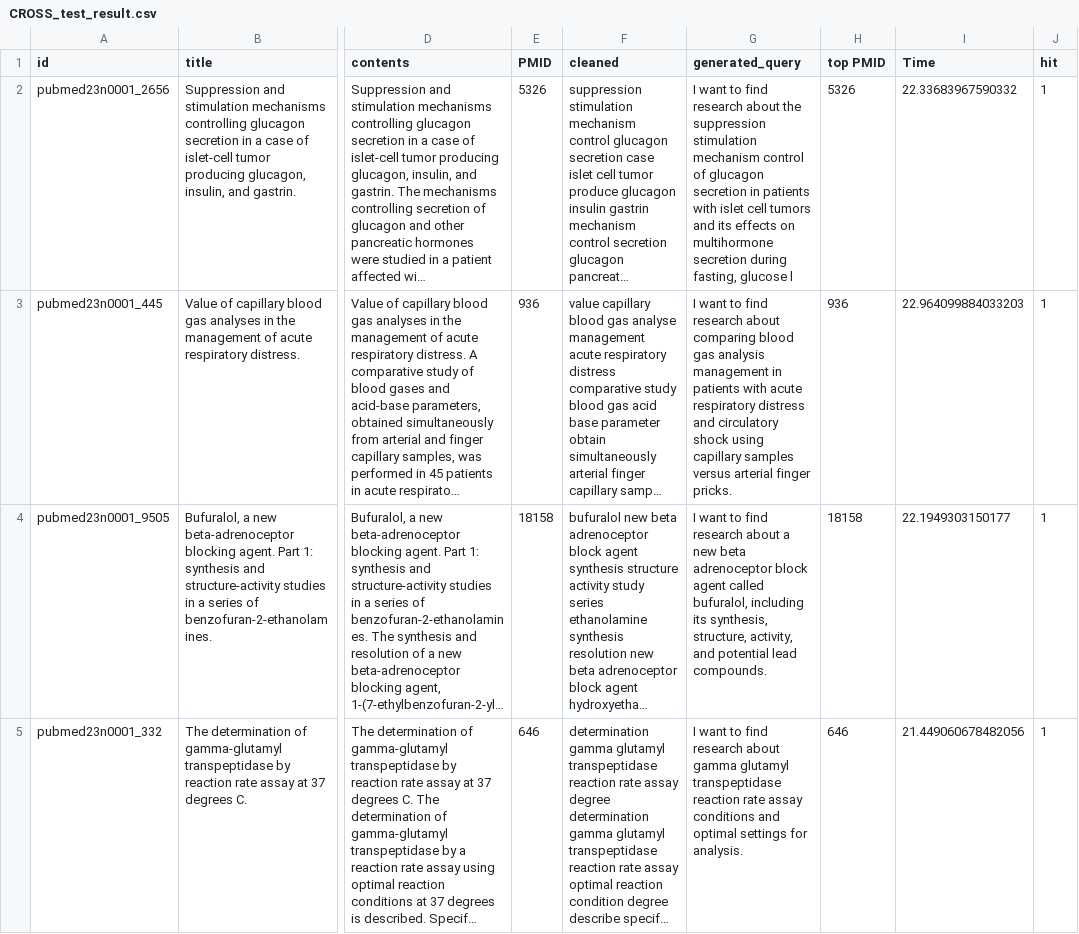
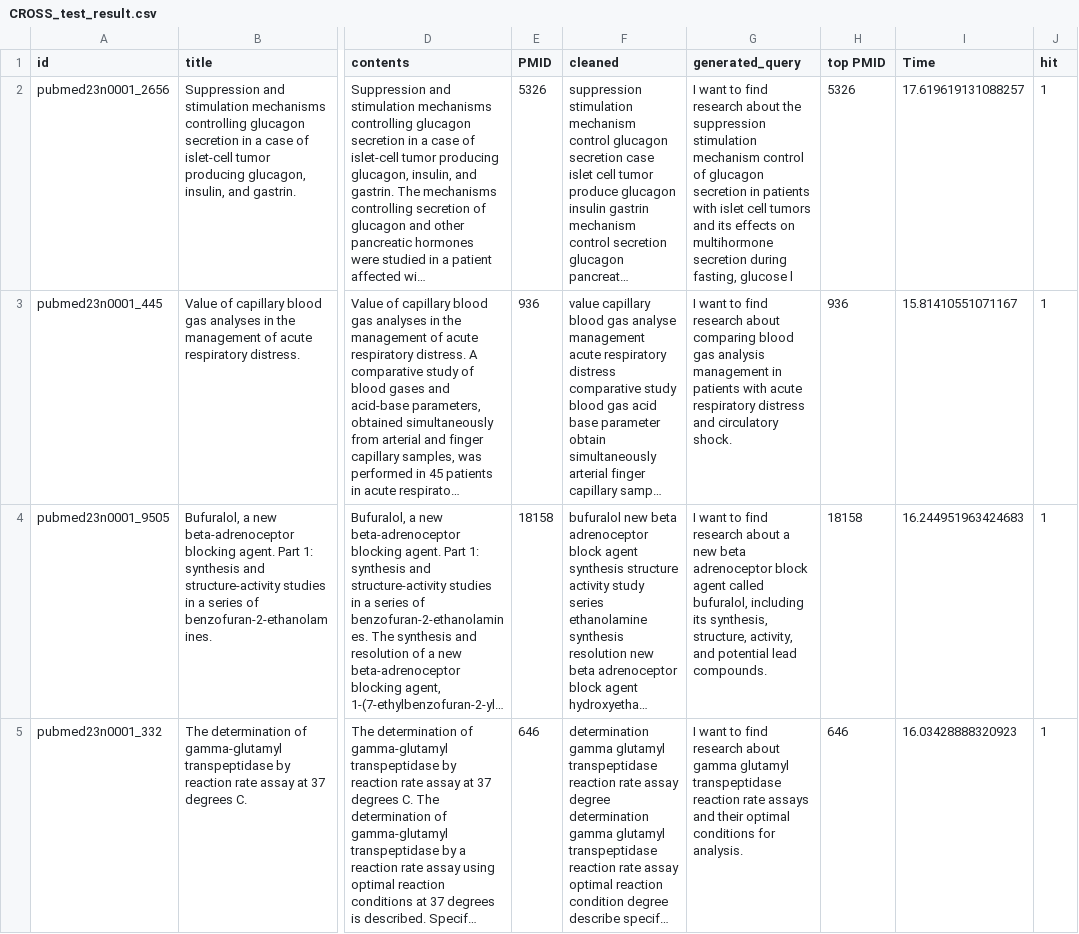
Before and after one commit to CJHJW/Medical-Paper-Recommendation-via-Re-ranker-RAG, a CSV file: CROSS_test_result.csv, drawn as a sheet; only a part is shown, gaps mark what is left out; long unchanged cells end in …; the diff covers the shown part only; the diff names each change by its address in the sheet, - before the commit and + after, or states it on an @@ line.

```diff
--- a/CROSS_test_result.csv
+++ b/CROSS_test_result.csv
-I2 (Time): 22.33683967590332
+I2 (Time): 17.619619131088257
-G3 (generated_query): …and circulatory shock using capillary samples versus arterial finger pricks.
+G3 (generated_query): …and circulatory shock.
-I3 (Time): 22.964099884033203
+I3 (Time): 15.81410551071167
-I4 (Time): 22.1949303150177
+I4 (Time): 16.244951963424683
-G5 (generated_query): …reaction rate assay conditions and optimal settings for analysis.
+G5 (generated_query): …reaction rate assays and their optimal conditions for analysis.
-I5 (Time): 21.449060678482056
+I5 (Time): 16.03428888320923
```
Also changed, not shown: 175 edited cells elsewhere in this file, BI_test_result.csv, Merge_test_result.csv, 3 other files.
